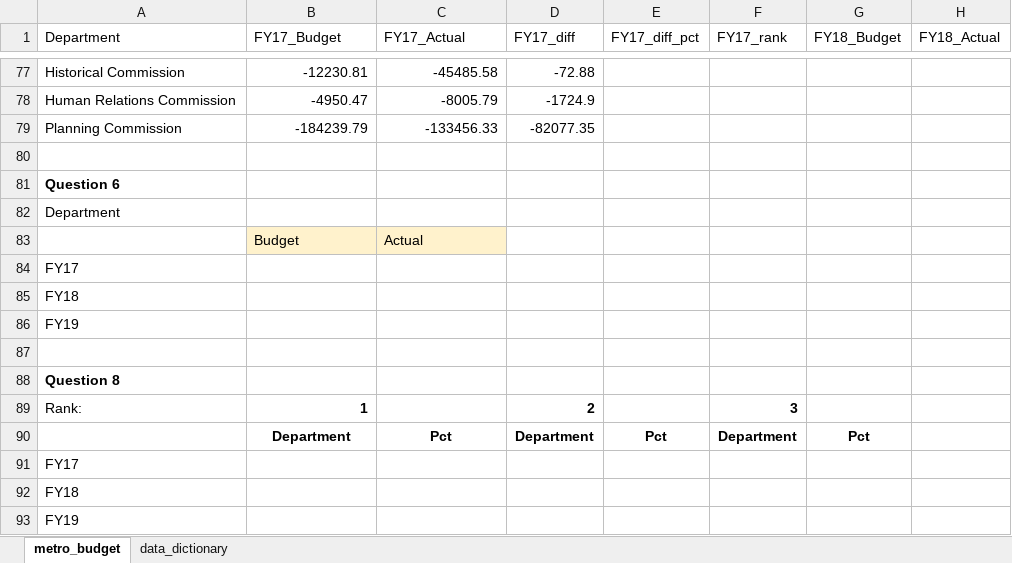
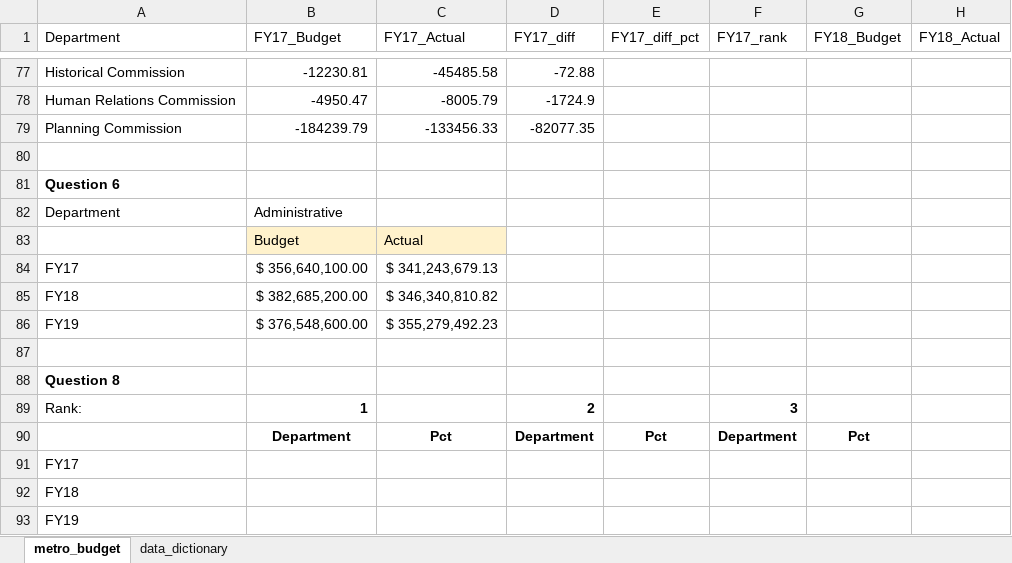
Before and after one commit to NSS-Data-Analytics-Cohort-14/lookups-da14-jmo703, an Excel workbook: metro_budget_exercise.xlsx, sheet metro_budget, drawn as a sheet; only a part is shown, gaps mark what is left out; values as stored, in another font and other column widths than the file's, no borders; charts and pictures not drawn; the diff names each change by its address in the sheet, - before the commit and + after, or states it on an @@ line.

Commit message:
Question 6

```diff
--- a/metro_budget_exercise.xlsx (sheet metro_budget)
+++ b/metro_budget_exercise.xlsx (sheet metro_budget)
-B82 (FY17_Budget): (empty)
+B82 (FY17_Budget): Administrative
-B84 (FY17_Budget): (empty)
+B84 (FY17_Budget): $ 356,640,100.00
-C84 (FY17_Actual): (empty)
+C84 (FY17_Actual): $ 341,243,679.13
-B85 (FY17_Budget): (empty)
+B85 (FY17_Budget): $ 382,685,200.00
-C85 (FY17_Actual): (empty)
+C85 (FY17_Actual): $ 346,340,810.82
-B86 (FY17_Budget): (empty)
+B86 (FY17_Budget): $ 376,548,600.00
-C86 (FY17_Actual): (empty)
+C86 (FY17_Actual): $ 355,279,492.23
```
Also changed, not shown: charts or pictures.
